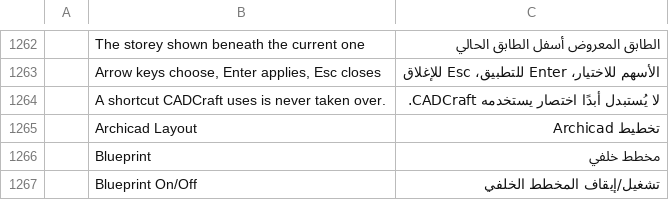
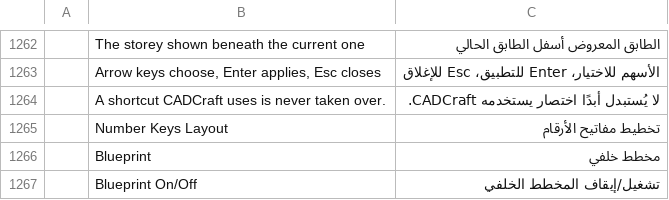
Before and after one commit to Alex-BB44/cadcraft, a TSV file: crates/ui-egui/src/i18n/ar.tsv, drawn as a sheet; only a part is shown, gaps mark what is left out; removed rows and columns are numbered as before the commit, all else as after; the diff names each change by its address in the sheet, - before the commit and + after, or states it on an @@ line.

```diff
--- a/crates/ui-egui/src/i18n/ar.tsv
+++ b/crates/ui-egui/src/i18n/ar.tsv
-row 1265:  | Archicad Layout | تخطيط Archicad
+row 1265:  | Number Keys Layout | تخطيط مفاتيح الأرقام
```
Also changed, not shown: crates/ui-egui/src/i18n/cs.tsv, crates/ui-egui/src/i18n/el.tsv, 14 other files.
